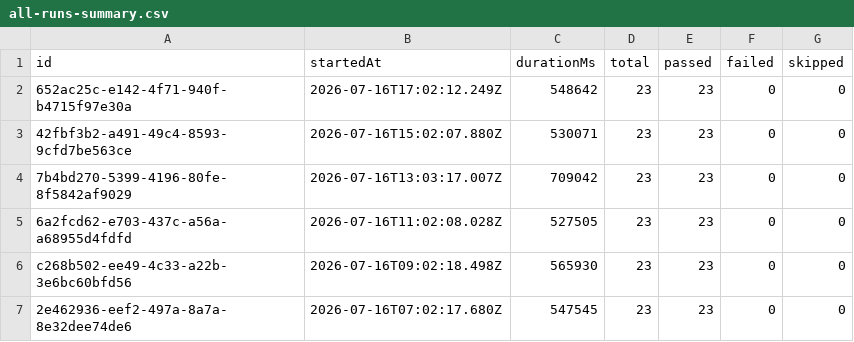
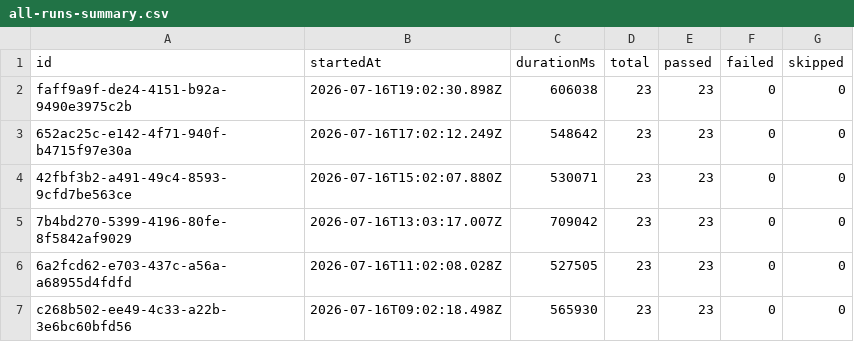
Before and after one commit to Shunyalabsai/widgets-automation, a CSV file: docs/exports/all-runs-summary.csv, drawn as a sheet; only a part is shown; the shorter side is filled out with more unchanged rows; the diff names each change by its address in the sheet, - before the commit and + after, or states it on an @@ line.

```diff
--- a/docs/exports/all-runs-summary.csv
+++ b/docs/exports/all-runs-summary.csv
+row 2: faff9a9f-de24-4151-b92a-9490e3975c2b | 2026-07-16T19:02:30.898Z | 606038 | 23 | 23 | 0 | 0
```
Also changed, not shown: docs/exports/current-run.csv, 2 other files.
